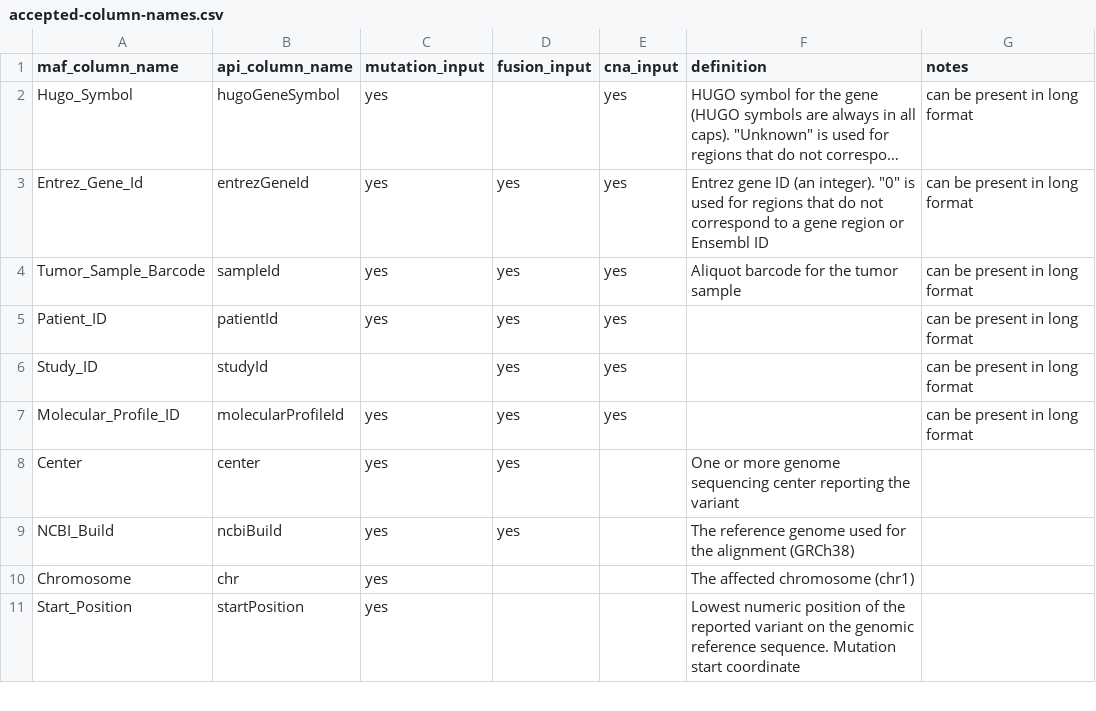
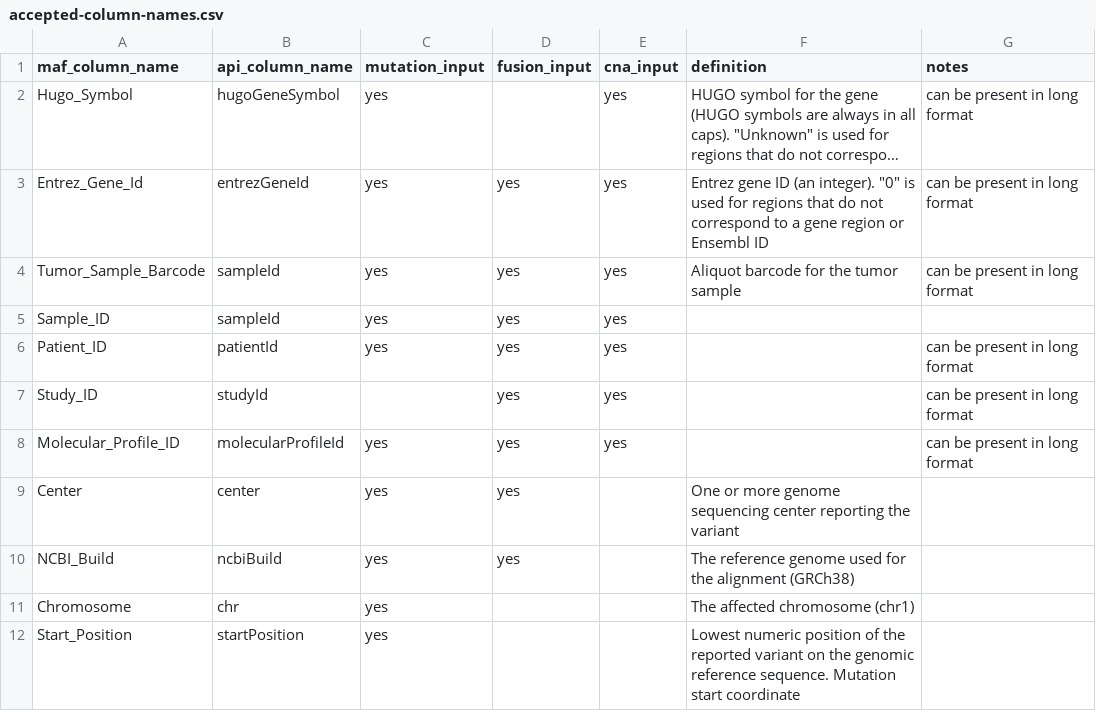
Before and after one commit to MSKCC-Epi-Bio/gnomeR, a CSV file: data-raw/accepted-column-names.csv, drawn as a sheet; only a part is shown; long unchanged cells end in ….

Commit message:
update names processing underlying data

```diff
--- a/data-raw/accepted-column-names.csv
+++ b/data-raw/accepted-column-names.csv
@@ -4,2 +4,3 @@ Entrez_Gene_Id,entrezGeneId,yes,yes,yes,"  Entrez gene ID (an integer). ""0""
 Tumor_Sample_Barcode,sampleId,yes,yes,yes,Aliquot barcode for the tumor sample,can be present in long format
+Sample_ID,sampleId,yes,yes,yes,,
 Patient_ID,patientId,yes,yes,yes,,can be present in long format
```
Also changed, not shown: 2 other files.
